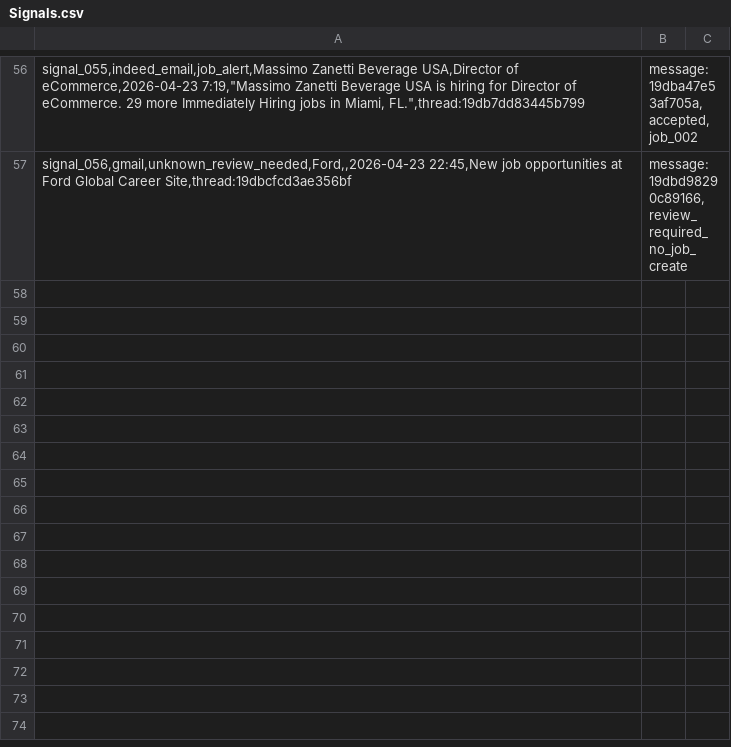
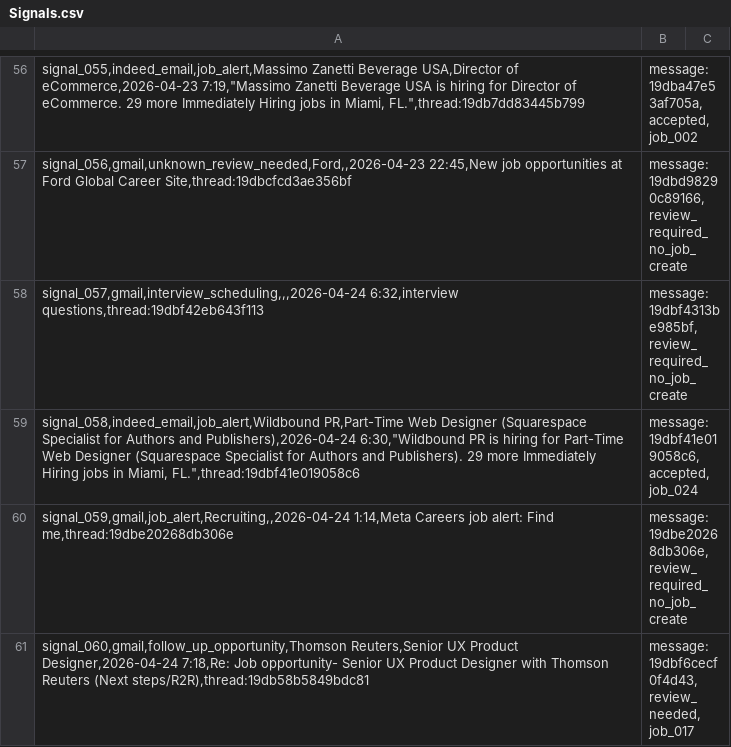
Before and after one commit to jonathonthomason/jt7-2, a CSV file: job-search-ui/data_mirror/Signals.csv, drawn as a sheet; only a part is shown, gaps mark what is left out.

```diff
--- a/job-search-ui/data_mirror/Signals.csv
+++ b/job-search-ui/data_mirror/Signals.csv
@@ -57 +57,5 @@ signal_055,indeed_email,job_alert,Massimo Zanetti Beverage USA,Director of eComm
 signal_056,gmail,unknown_review_needed,Ford,,2026-04-23 22:45,New job opportunities at Ford Global Career Site,thread:19dbcfcd3ae356bf|message:19dbd98290c89166,review_required_no_job_create
+signal_057,gmail,interview_scheduling,,,2026-04-24 6:32,interview questions,thread:19dbf42eb643f113|message:19dbf4313be985bf,review_required_no_job_create
+signal_058,indeed_email,job_alert,Wildbound PR,Part-Time Web Designer (Squarespace Specialist for Authors and Publishers),2026-04-24 6:30,"Wildbound PR is hiring for Part-Time Web Designer (Squarespace Specialist for Authors and Publishers). 29 more Immediately Hiring jobs in Miami, FL.",thread:19dbf41e019058c6|message:19dbf41e019058c6,accepted,job_024
+signal_059,gmail,job_alert,Recruiting,,2026-04-24 1:14,Meta Careers job alert: Find me,thread:19dbe20268db306e|message:19dbe20268db306e,review_required_no_job_create
+signal_060,gmail,follow_up_opportunity,Thomson Reuters,Senior UX Product Designer,2026-04-24 7:18,Re: Job opportunity- Senior UX Product Designer with Thomson Reuters (Next steps/R2R),thread:19db58b5849bdc81|message:19dbf6cecf0f4d43,review_needed,job_017
```
Also changed, not shown: job-search-ui/data_mirror/Jobs.csv, job-search-ui/data_mirror/Recruiters.csv, 16 other files.
